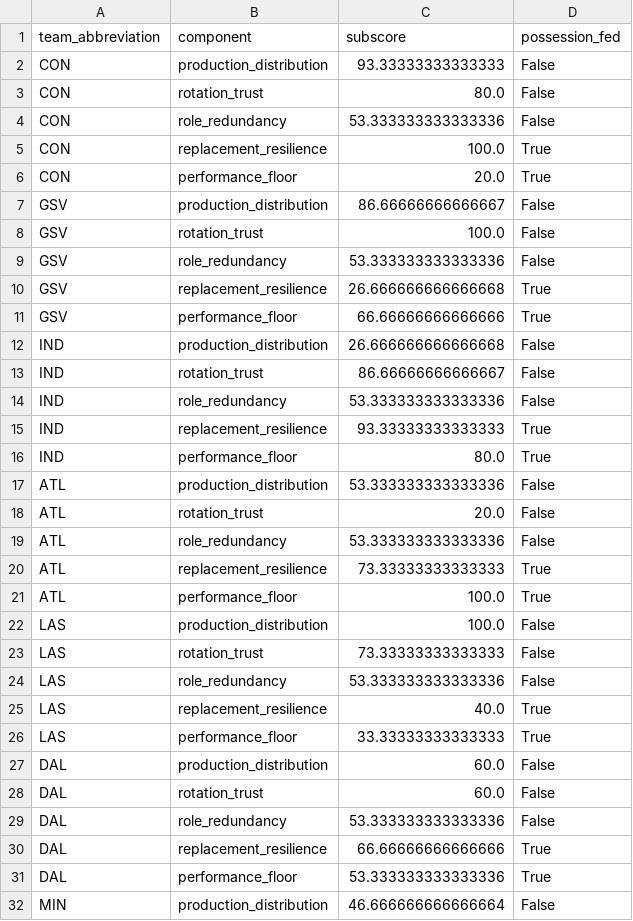
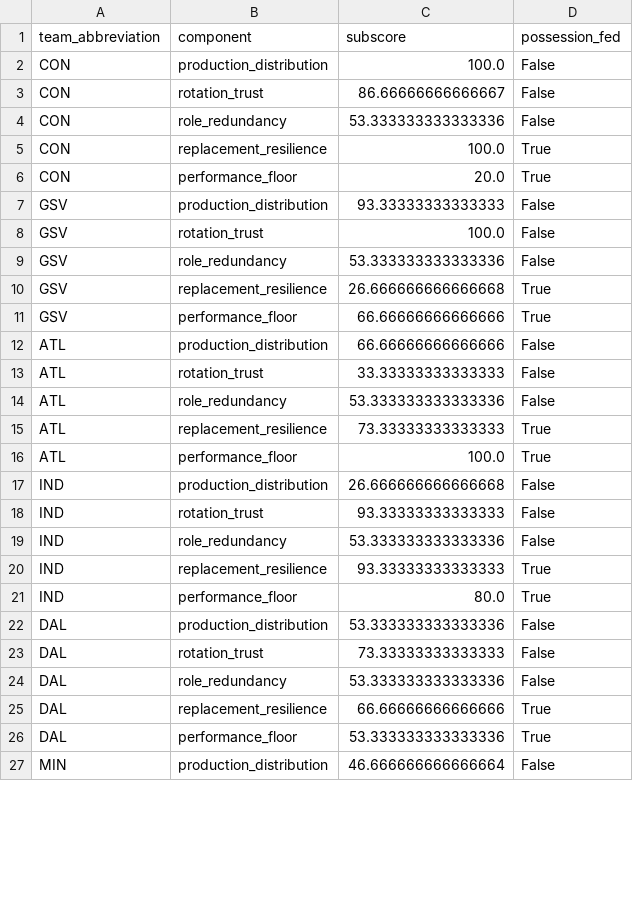
Before and after one commit to kbsmd-sportsmusicdata/wnba-pbpstats-2026-pipeline, a CSV file: analysis/functional_depth/data/processed/functional_depth_components_2026.csv, drawn as a sheet; only a part is shown; the diff covers the shown part only.

```diff
--- a/analysis/functional_depth/data/processed/functional_depth_components_2026.csv
+++ b/analysis/functional_depth/data/processed/functional_depth_components_2026.csv
@@ -1,4 +1,4 @@
 team_abbreviation,component,subscore,possession_fed
-CON,production_distribution,93.33333333333333,False
-CON,rotation_trust,80.0,False
+CON,production_distribution,100.0,False
+CON,rotation_trust,86.66666666666667,False
 CON,role_redundancy,53.333333333333336,False
@@ -6,3 +6,3 @@ CON,replacement_resilience,100.0,True
 CON,performance_floor,20.0,True
-GSV,production_distribution,86.66666666666667,False
+GSV,production_distribution,93.33333333333333,False
 GSV,rotation_trust,100.0,False
@@ -11,4 +11,9 @@ GSV,replacement_resilience,26.666666666666668,True
 GSV,performance_floor,66.66666666666666,True
+ATL,production_distribution,66.66666666666666,False
+ATL,rotation_trust,33.33333333333333,False
+ATL,role_redundancy,53.333333333333336,False
+ATL,replacement_resilience,73.33333333333333,True
+ATL,performance_floor,100.0,True
 IND,production_distribution,26.666666666666668,False
-IND,rotation_trust,86.66666666666667,False
+IND,rotation_trust,93.33333333333333,False
 IND,role_redundancy,53.333333333333336,False
@@ -16,14 +21,4 @@ IND,replacement_resilience,93.33333333333333,True
 IND,performance_floor,80.0,True
-ATL,production_distribution,53.333333333333336,False
-ATL,rotation_trust,20.0,False
-ATL,role_redundancy,53.333333333333336,False
-ATL,replacement_resilience,73.33333333333333,True
-ATL,performance_floor,100.0,True
-LAS,production_distribution,100.0,False
-LAS,rotation_trust,73.33333333333333,False
-LAS,role_redundancy,53.333333333333336,False
-LAS,replacement_resilience,40.0,True
-LAS,performance_floor,33.33333333333333,True
-DAL,production_distribution,60.0,False
-DAL,rotation_trust,60.0,False
+DAL,production_distribution,53.333333333333336,False
+DAL,rotation_trust,73.33333333333333,False
 DAL,role_redundancy,53.333333333333336,False
```
Also changed, not shown: 6 added rows, 4 removed rows, 6 moved rows and 4 edited cells elsewhere in this file, analysis/functional_depth/data/processed/functional_depth_2026.csv, analysis/functional_depth/data/processed/functional_depth_strip_2026.csv, 1 other file.
